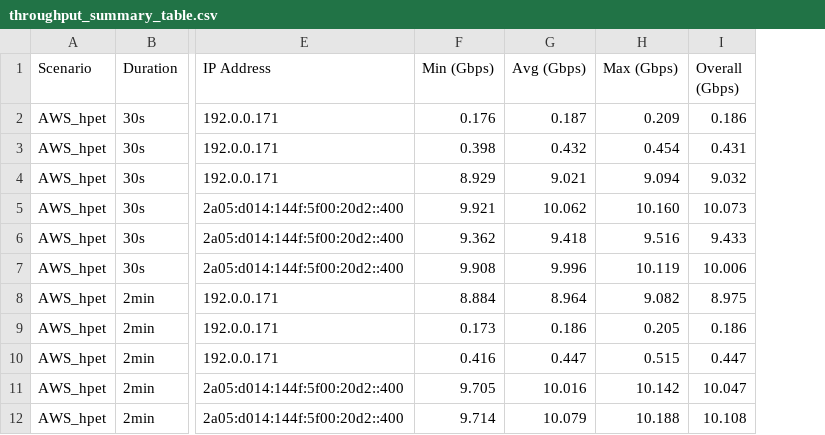
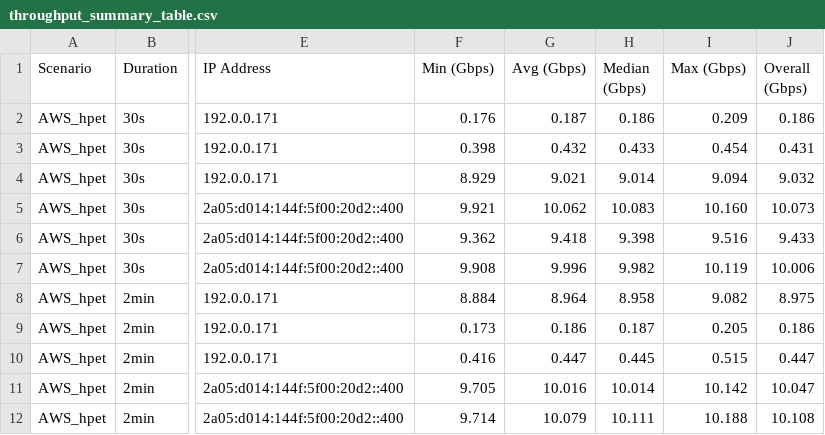
Before and after one commit to thisIsDanielJin/bachelorthesis_scripts, a CSV file: img/throughput_summary_table.csv, drawn as a sheet; only a part is shown, gaps mark what is left out; the diff names each change by its address in the sheet, - before the commit and + after, or states it on an @@ line.

Commit message:
median added

```diff
--- a/img/throughput_summary_table.csv
+++ b/img/throughput_summary_table.csv
+column H (Median (Gbps)), rows 2-12: 0.186 | 0.433 | 9.014 | 10.083 | 9.398 | 9.982 | 8.958 | 0.187 | 0.445 | 10.014 | 10.111
```
Also changed, not shown: img/rtt_summary_table.csv, 4 other files.
